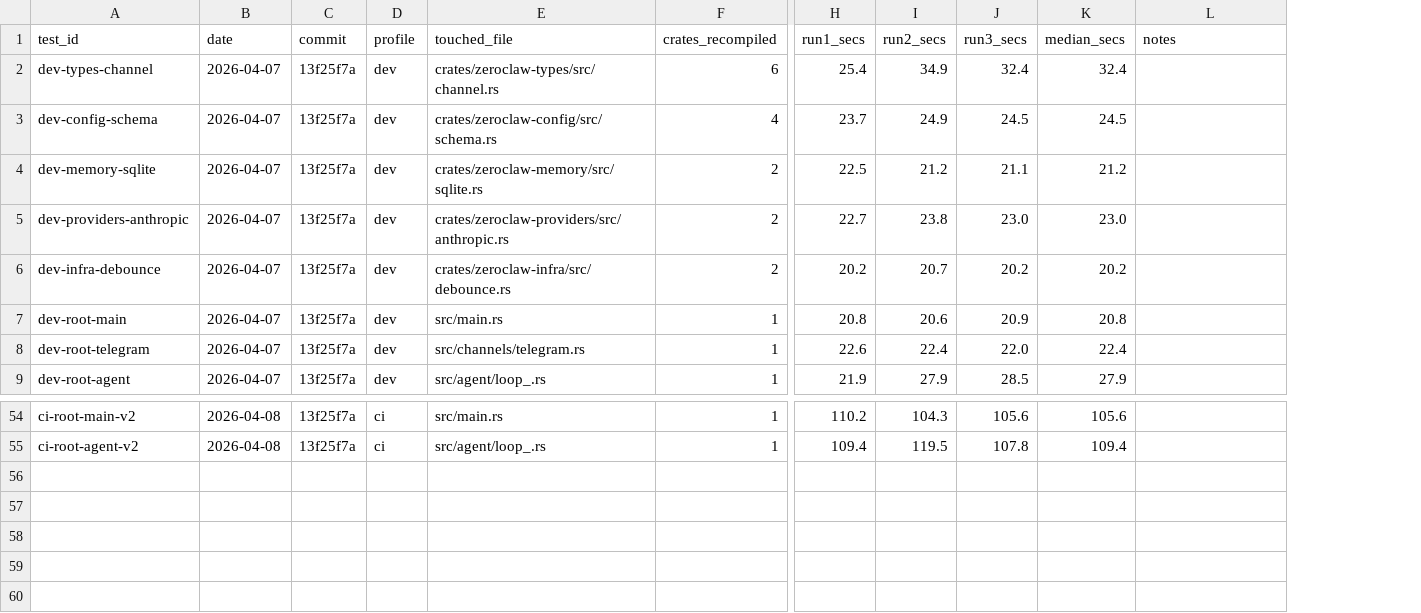
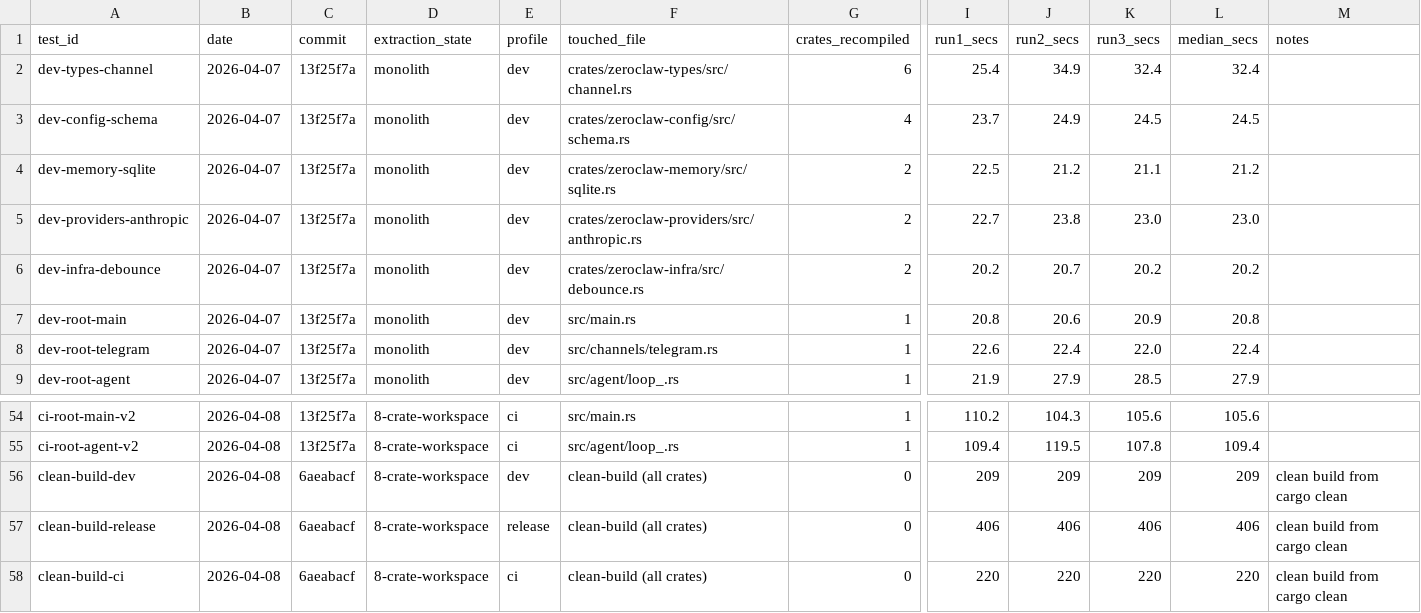
Before and after one commit to singlerider/zeroclaw, a CSV file: docs/research/incremental-compile-times.csv, drawn as a sheet; only a part is shown, gaps mark what is left out; rows hold the shown columns only; the diff names each change by its address in the sheet, - before the commit and + after, or states it on an @@ line.

Commit message:
docs: add extraction_state column to incremental CSV, add clean build baselines

```diff
--- a/docs/research/incremental-compile-times.csv
+++ b/docs/research/incremental-compile-times.csv
+column D (extraction_state), rows 2-9: all monolith; rows 54-55: 8-crate-workspace | 8-crate-workspace
+row 56: clean-build-dev | 2026-04-08 | 6aeabacf | 8-crate-workspace | dev | clean-build (all crates) | 0 | 209 | 209 | 209 | 209 | clean build from cargo clean
+row 57: clean-build-release | 2026-04-08 | 6aeabacf | 8-crate-workspace | release | clean-build (all crates) | 0 | 406 | 406 | 406 | 406 | clean build from cargo clean
+row 58: clean-build-ci | 2026-04-08 | 6aeabacf | 8-crate-workspace | ci | clean-build (all crates) | 0 | 220 | 220 | 220 | 220 | clean build from cargo clean
```
Also changed, not shown: 2 other files.
